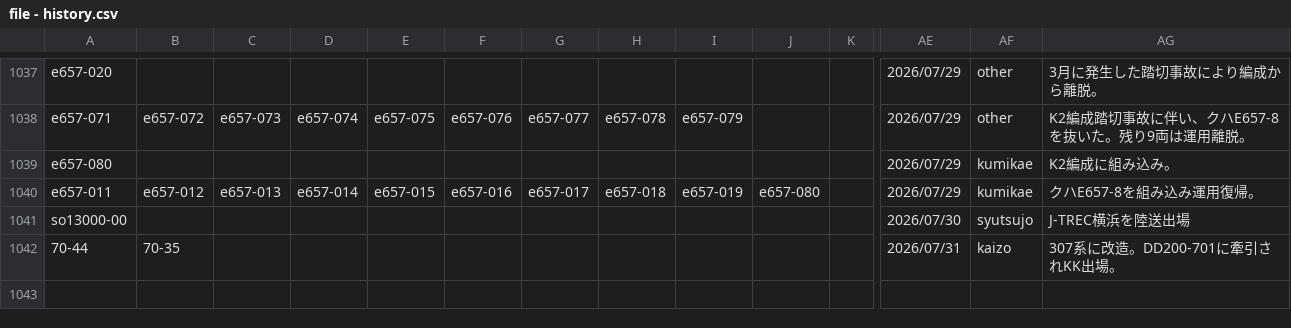
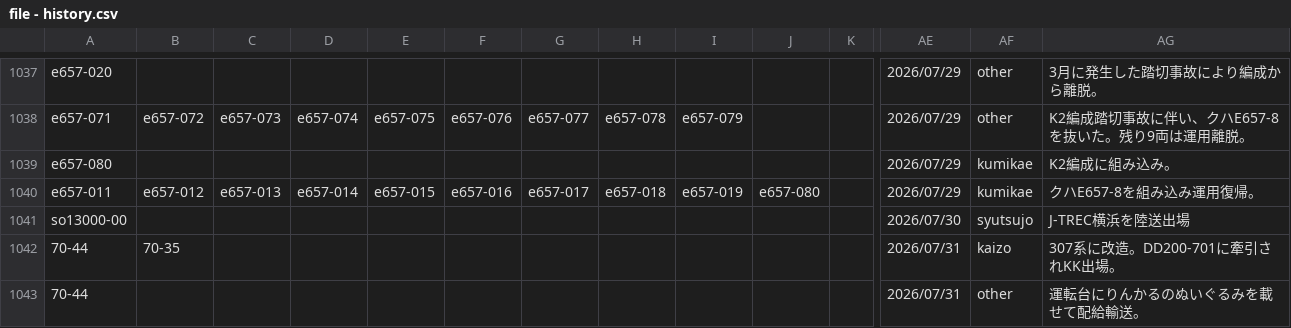
Before and after one commit to aqua-2857/formations, a CSV file: file - history.csv, drawn as a sheet; only a part is shown, gaps mark what is left out; rows hold the shown columns only; the diff names each change by its address in the sheet, - before the commit and + after, or states it on an @@ line.

```diff
--- a/file - history.csv
+++ b/file - history.csv
+row 1043: 70-44 |  |  |  |  |  |  |  |  |  |  | 2026/07/31 | other | 運転台にりんかるのぬいぐるみを載せて配給輸送。
```
Also changed, not shown: file - formation5.csv, 1 other file.
